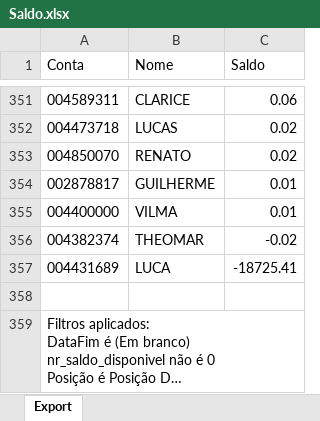
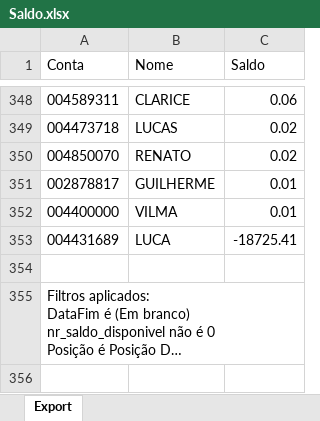
Before and after one commit to lauroteles/app_mesa_de_opera-es_corrigido, an Excel workbook: Saldo.xlsx, sheet Export, drawn as a sheet; only a part is shown, gaps mark what is left out; long unchanged cells end in …; values as stored, in another font and other column widths than the file's, no borders; removed rows and columns are numbered as before the commit, all else as after; the diff covers the shown part only; the diff names each change by its address in the sheet, - before the commit and + after, or states it on an @@ line.

```diff
--- a/Saldo.xlsx (sheet Export)
+++ b/Saldo.xlsx (sheet Export)
-row 356: 004382374 | THEOMAR | -0.02
```
Also changed, not shown: 2 added rows and 5 removed rows elsewhere in this sheet, PL Total.xlsx.
